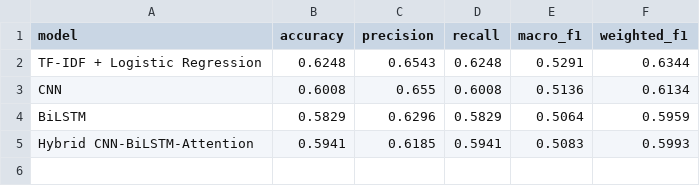
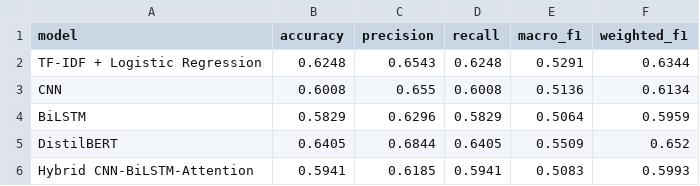
Before and after one commit to SurakantiSricharan/HybridSense-Sentiment-Analysis, a CSV file: results/model_comparison.csv, drawn as a sheet.

Commit message:
docs: update evaluation results with DistilBERT

```diff
--- a/results/model_comparison.csv
+++ b/results/model_comparison.csv
@@ -4,2 +4,3 @@ CNN,0.6008,0.655,0.6008,0.5136,0.6134
 BiLSTM,0.5829,0.6296,0.5829,0.5064,0.5959
+DistilBERT,0.6405,0.6844,0.6405,0.5509,0.652
 Hybrid CNN-BiLSTM-Attention,0.5941,0.6185,0.5941,0.5083,0.5993
```
Also changed, not shown: 5 other files.
